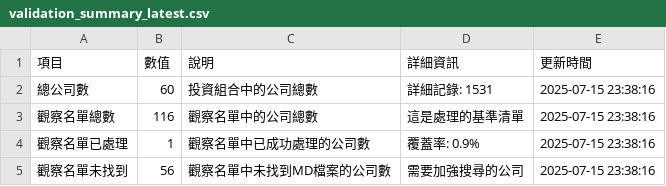
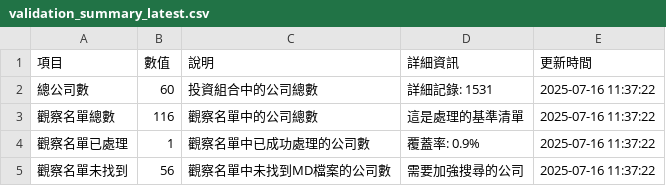
Before and after one commit to wenchiehlee/GoogleSearch, a CSV file: data/reports/validation_summary_latest.csv, drawn as a sheet.

```diff
--- a/data/reports/validation_summary_latest.csv
+++ b/data/reports/validation_summary_latest.csv
@@ -1,5 +1,5 @@
 項目,數值,說明,詳細資訊,更新時間
-總公司數,60,投資組合中的公司總數,詳細記錄: 1531,2025-07-15 23:38:16
-觀察名單總數,116,觀察名單中的公司總數,這是處理的基準清單,2025-07-15 23:38:16
-觀察名單已處理,1,觀察名單中已成功處理的公司數,覆蓋率: 0.9%,2025-07-15 23:38:16
-觀察名單未找到,56,觀察名單中未找到MD檔案的公司數,需要加強搜尋的公司,2025-07-15 23:38:16
+總公司數,60,投資組合中的公司總數,詳細記錄: 1531,2025-07-16 11:37:22
+觀察名單總數,116,觀察名單中的公司總數,這是處理的基準清單,2025-07-16 11:37:22
+觀察名單已處理,1,觀察名單中已成功處理的公司數,覆蓋率: 0.9%,2025-07-16 11:37:22
+觀察名單未找到,56,觀察名單中未找到MD檔案的公司數,需要加強搜尋的公司,2025-07-16 11:37:22
```
Also changed, not shown: data/reports/detailed_report_latest.csv, data/reports/portfolio_summary_latest.csv, 5 other files.
